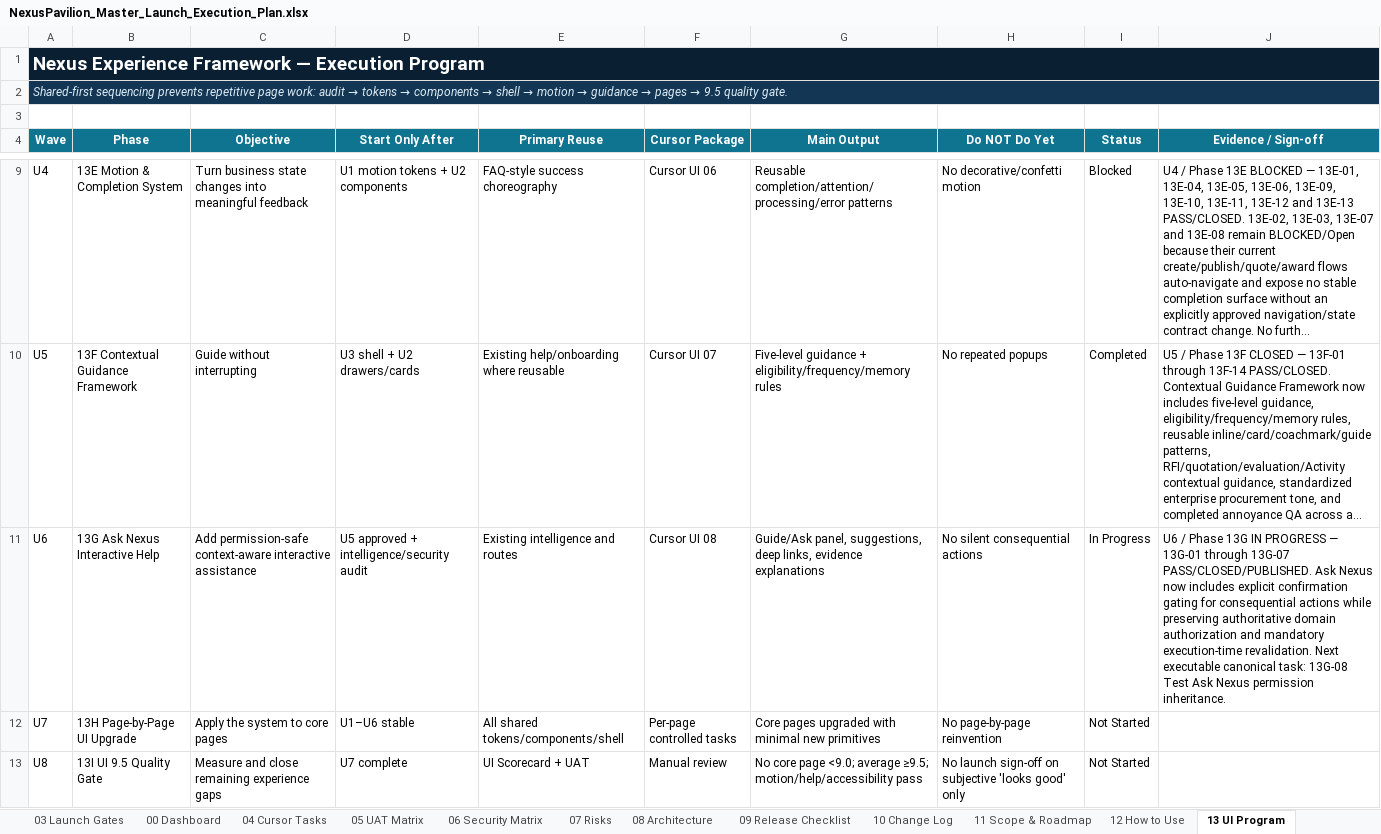
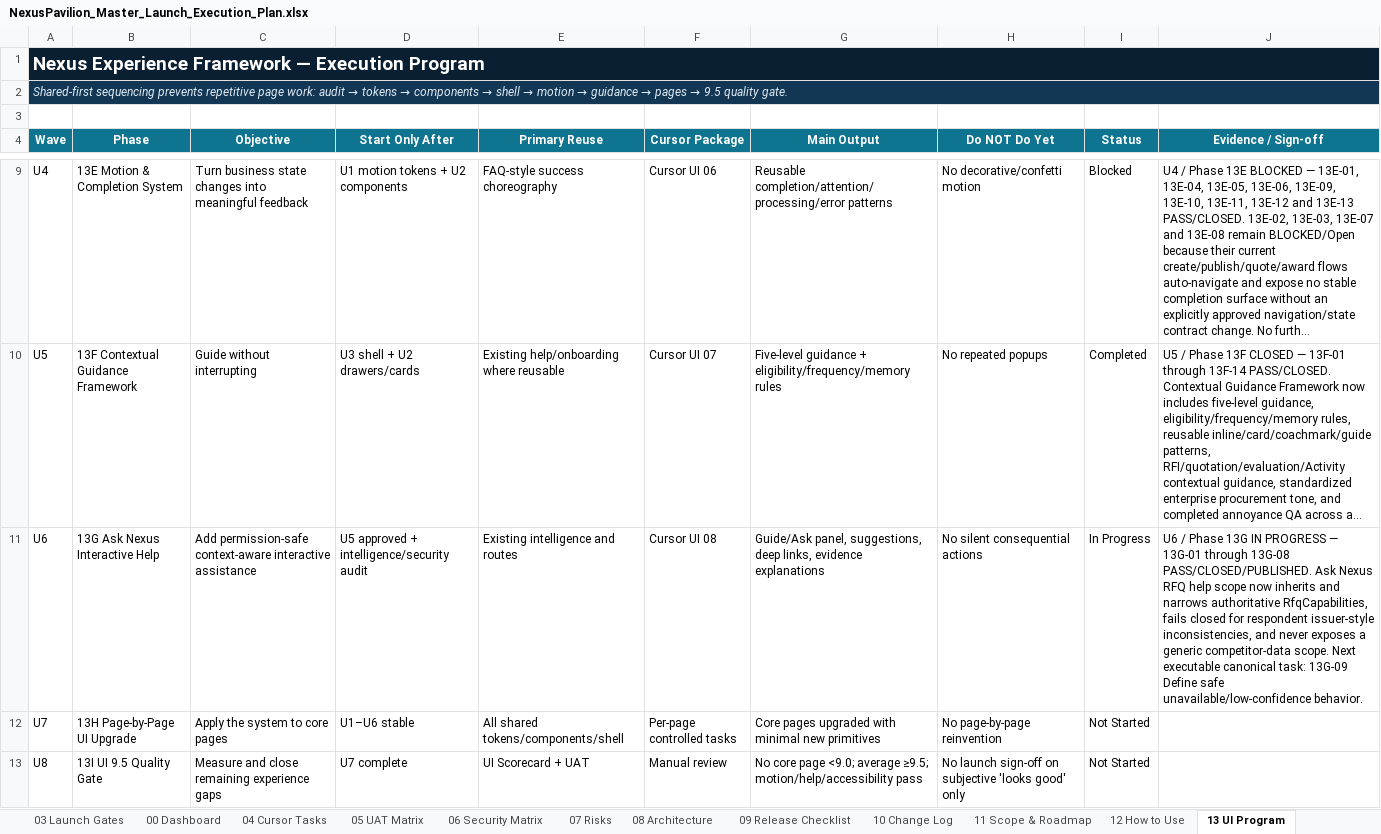
Before and after one commit to amirtaheri1978-cyber/nexuspavilion-core, an Excel workbook: docs/governance/NexusPavilion_Master_Launch_Execution_Plan.xlsx, sheet 13 UI Program, drawn as a sheet; only a part is shown, gaps mark what is left out; long unchanged cells end in …; values as stored, in another font and other column widths than the file's, no borders; conditional formats and table styles not drawn; the diff names each change by its address in the sheet, - before the commit and + after, or states it on an @@ line.

Commit message:
Close Ask Nexus permission scope task

```diff
--- a/docs/governance/NexusPavilion_Master_Launch_Execution_Plan.xlsx (sheet 13 UI Program)
+++ b/docs/governance/NexusPavilion_Master_Launch_Execution_Plan.xlsx (sheet 13 UI Program)
-J11 (Evidence / Sign-off): …13G-01 through 13G-07 PASS/CLOSED/PUBLISHED. Ask Nexus now includes explicit confirmation gating for consequential actions while preserving authoritative domain authorization and mandatory execution-time revalidation. Next executable canonical task: 13G-08 Test Ask Nexus permission inheritance.
+J11 (Evidence / Sign-off): …13G-01 through 13G-08 PASS/CLOSED/PUBLISHED. Ask Nexus RFQ help scope now inherits and narrows authoritative RfqCapabilities, fails closed for respondent issuer-style inconsistencies, and never exposes a generic competitor-data scope. Next executable canonical task: 13G-09 Define safe unavailable/low-confidence behavior.
```
Also changed, not shown: sheet 10 Change Log, sheet 00 Dashboard, sheet 01 Master Plan, charts or pictures.
